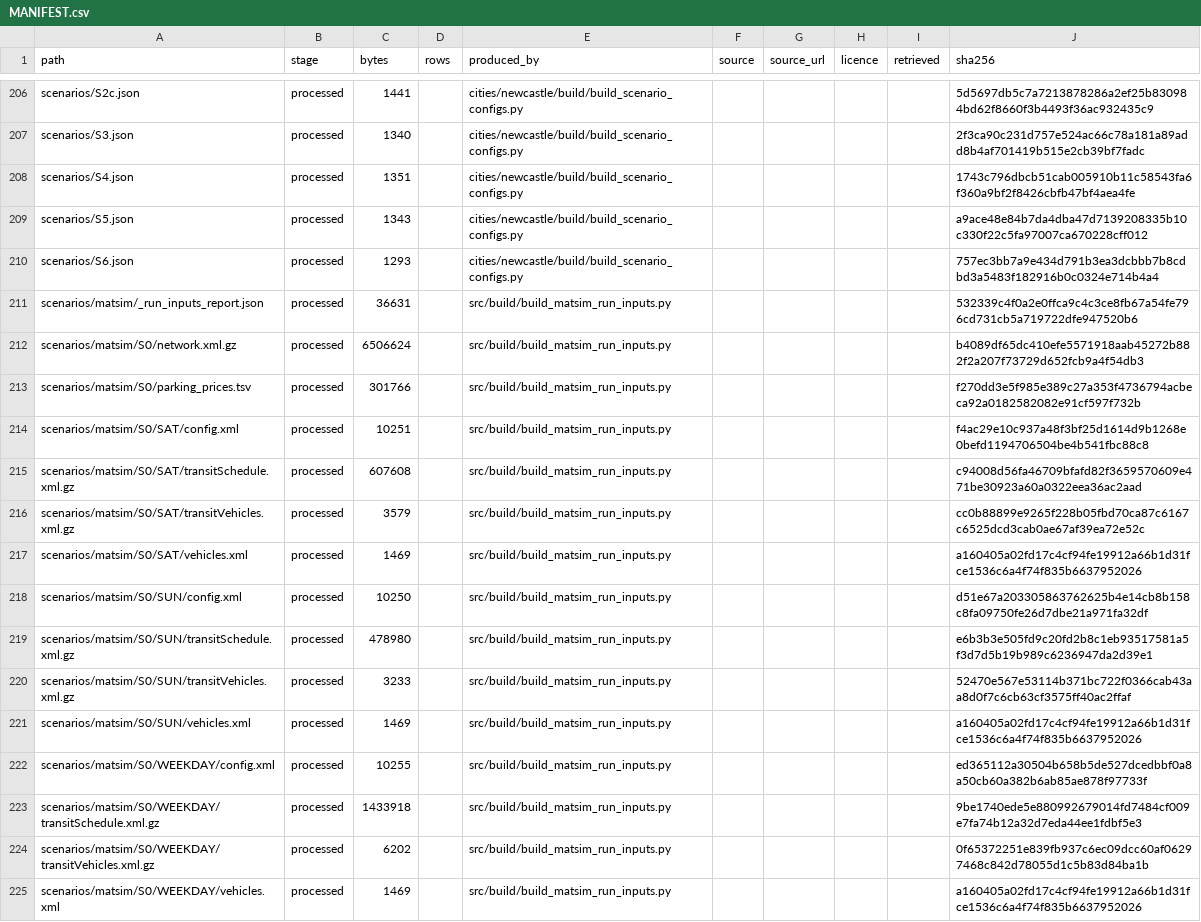
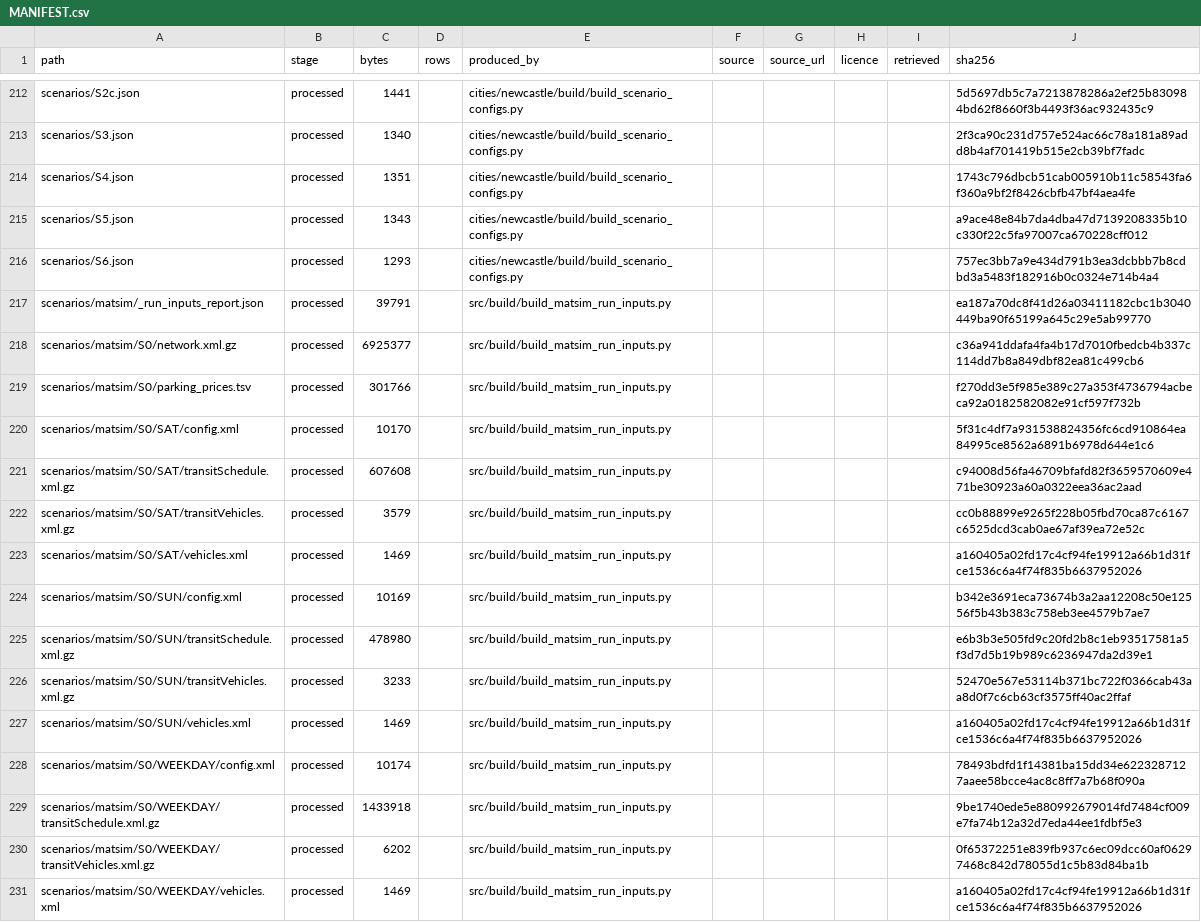
Before and after one commit to praneetdhoolia/NewcastleLRSIM, a CSV file: cities/newcastle/data/MANIFEST.csv, drawn as a sheet; only a part is shown, gaps mark what is left out; the diff covers the shown part only.

```diff
--- a/cities/newcastle/data/MANIFEST.csv
+++ b/cities/newcastle/data/MANIFEST.csv
@@ -210,6 +216,6 @@ scenarios/S5.json,processed,1343,,cities/newcastle/build/build_scenario_configs.
 scenarios/S6.json,processed,1293,,cities/newcastle/build/build_scenario_configs.py,,,,,757ec3bb7a9e434d791b3ea3dcbbb7b8cdbd3a5483f182916b0c0324e714b4a4
-scenarios/matsim/_run_inputs_report.json,processed,36631,,src/build/build_matsim_run_inputs.py,,,,,532339c4f0a2e0ffca9c4c3ce8fb67a54fe796cd731cb5a719722dfe947520b6
-scenarios/matsim/S0/network.xml.gz,processed,6506624,,src/build/build_matsim_run_inputs.py,,,,,b4089df65dc410efe5571918aab45272b882f2a207f73729d652fcb9a4f54db3
+scenarios/matsim/_run_inputs_report.json,processed,39791,,src/build/build_matsim_run_inputs.py,,,,,ea187a70dc8f41d26a03411182cbc1b3040449ba90f65199a645c29e5ab99770
+scenarios/matsim/S0/network.xml.gz,processed,6925377,,src/build/build_matsim_run_inputs.py,,,,,c36a941ddafa4fa4b17d7010fbedcb4b337c114dd7b8a849dbf82ea81c499cb6
 scenarios/matsim/S0/parking_prices.tsv,processed,301766,,src/build/build_matsim_run_inputs.py,,,,,f270dd3e5f985e389c27a353f4736794acbeca92a0182582082e91cf597f732b
-scenarios/matsim/S0/SAT/config.xml,processed,10251,,src/build/build_matsim_run_inputs.py,,,,,f4ac29e10c937a48f3bf25d1614d9b1268e0befd1194706504be4b541fbc88c8
+scenarios/matsim/S0/SAT/config.xml,processed,10170,,src/build/build_matsim_run_inputs.py,,,,,5f31c4df7a931538824356fc6cd910864ea84995ce8562a6891b6978d644e1c6
 scenarios/matsim/S0/SAT/transitSchedule.xml.gz,processed,607608,,src/build/build_matsim_run_inputs.py,,,,,c94008d56fa46709bfafd82f3659570609e471be30923a60a0322eea36ac2aad
@@ -217,3 +223,3 @@ scenarios/matsim/S0/SAT/transitVehicles.xml.gz,processed,3579,,src/build/build_m
 scenarios/matsim/S0/SAT/vehicles.xml,processed,1469,,src/build/build_matsim_run_inputs.py,,,,,a160405a02fd17c4cf94fe19912a66b1d31fce1536c6a4f74f835b6637952026
-scenarios/matsim/S0/SUN/config.xml,processed,10250,,src/build/build_matsim_run_inputs.py,,,,,d51e67a203305863762625b4e14cb8b158c8fa09750fe26d7dbe21a971fa32df
+scenarios/matsim/S0/SUN/config.xml,processed,10169,,src/build/build_matsim_run_inputs.py,,,,,b342e3691eca73674b3a2aa12208c50e12556f5b43b383c758eb3ee4579b7ae7
 scenarios/matsim/S0/SUN/transitSchedule.xml.gz,processed,478980,,src/build/build_matsim_run_inputs.py,,,,,e6b3b3e505fd9c20fd2b8c1eb93517581a5f3d7d5b19b989c6236947da2d39e1
@@ -221,3 +227,3 @@ scenarios/matsim/S0/SUN/transitVehicles.xml.gz,processed,3233,,src/build/build_m
 scenarios/matsim/S0/SUN/vehicles.xml,processed,1469,,src/build/build_matsim_run_inputs.py,,,,,a160405a02fd17c4cf94fe19912a66b1d31fce1536c6a4f74f835b6637952026
-scenarios/matsim/S0/WEEKDAY/config.xml,processed,10255,,src/build/build_matsim_run_inputs.py,,,,,ed365112a30504b658b5de527dcedbbf0a8a50cb60a382b6ab85ae878f97733f
+scenarios/matsim/S0/WEEKDAY/config.xml,processed,10174,,src/build/build_matsim_run_inputs.py,,,,,78493bdfd1f14381ba15dd34e6223287127aaee58bcce4ac8c8ff7a7b68f090a
 scenarios/matsim/S0/WEEKDAY/transitSchedule.xml.gz,processed,1433918,,src/build/build_matsim_run_inputs.py,,,,,9be1740ede5e880992679014fd7484cf009e7fa74b12a32d7eda44ee1fdbf5e3
```
Also changed, not shown: 6 added rows and 150 edited cells elsewhere in this file, 13 other files.
